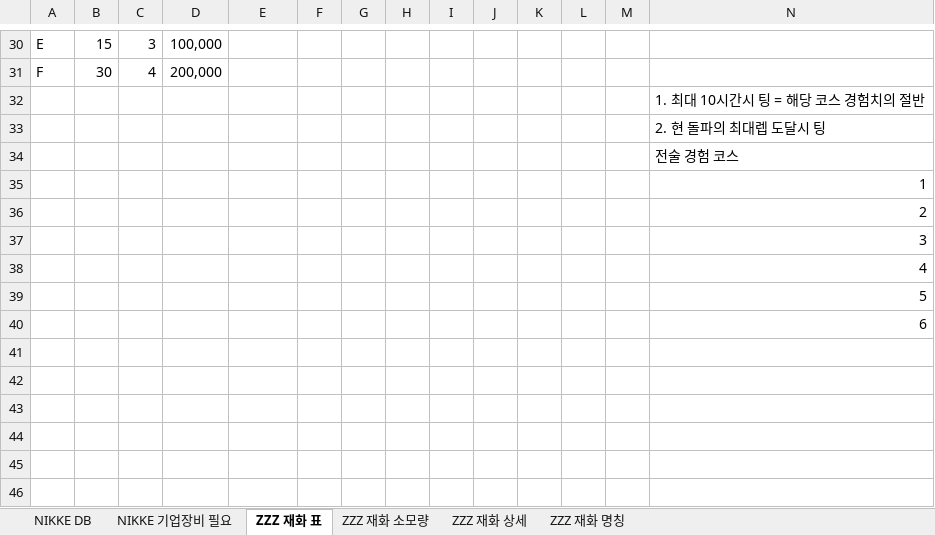
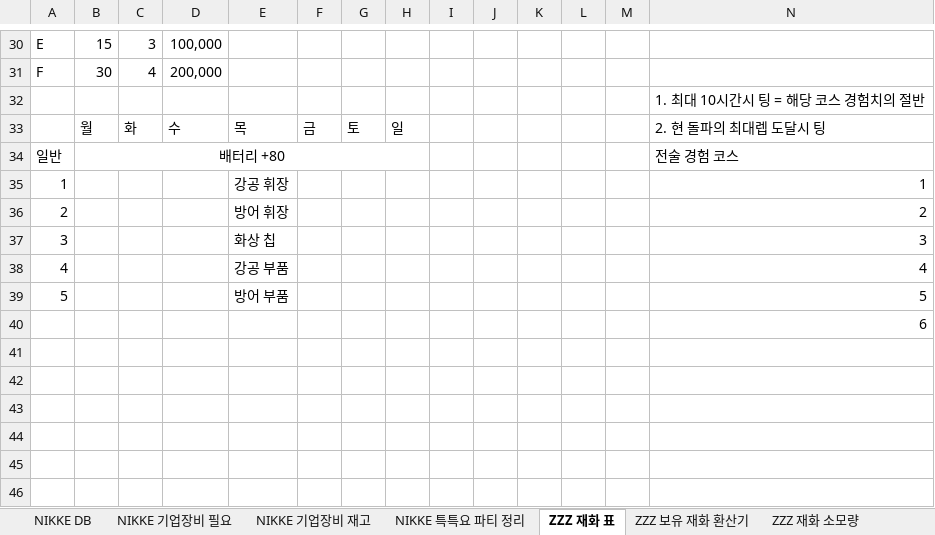
Before and after one commit to Dev-luto/Game-Project, an Excel workbook: 게임 파일.xlsx, sheet ZZZ 재화 표, drawn as a sheet; only a part is shown, gaps mark what is left out; values as stored, in another font and other column widths than the file's, no borders; removed rows and columns are numbered as before the commit, all else as after; rows hold the shown columns only; the diff names each change by its address in the sheet, - before the commit and + after, or states it on an @@ line.

```diff
--- a/게임 파일.xlsx (sheet ZZZ 재화 표)
+++ b/게임 파일.xlsx (sheet ZZZ 재화 표)
+sheet tab: NIKKE 기업장비 재고
+sheet tab: NIKKE 특특요 파티 정리
+sheet tab: ZZZ 보유 재화 환산기
-row 33:  |  |  |  |  |  |  |  |  |  |  |  |  | 2. 현 돌파의 최대렙 도달시 팅
+row 33:  | 월 | 화 | 수 | 목 | 금 | 토 | 일 |  |  |  |  |  | 2. 현 돌파의 최대렙 도달시 팅
-A34: (empty)
+A34: 일반
-B34: (empty)
+B34: 배터리 +80
+B34:H34 merged
-A35: (empty)
+A35: 1
-E35: (empty)
+E35: 강공 휘장
-A36: (empty)
+A36: 2
-E36: (empty)
+E36: 방어 휘장
-A37: (empty)
+A37: 3
-E37: (empty)
+E37: 화상 칩
-A38: (empty)
+A38: 4
-E38: (empty)
+E38: 강공 부품
-A39: (empty)
+A39: 5
-E39: (empty)
+E39: 방어 부품
```
Also changed, not shown: sheet ZZZ 재화 명칭, sheet NIKKE 기업장비 필요, sheet ZZZ 재화 상세, formulas that keep their value.
